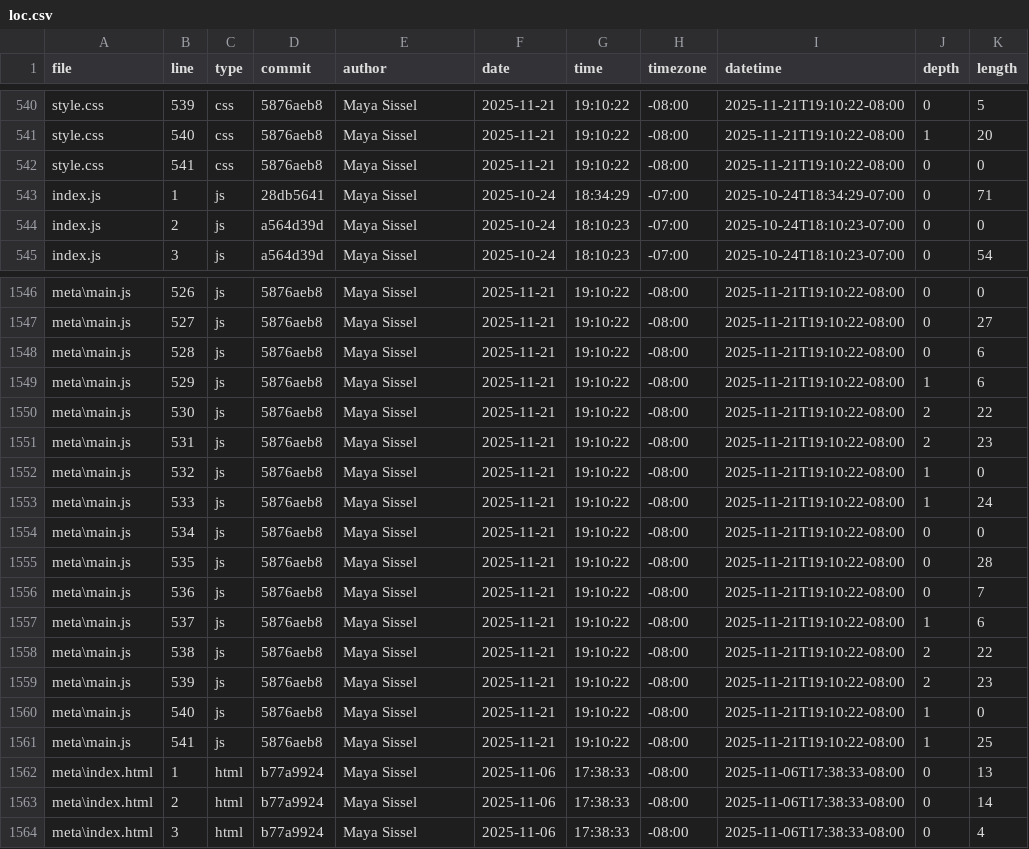
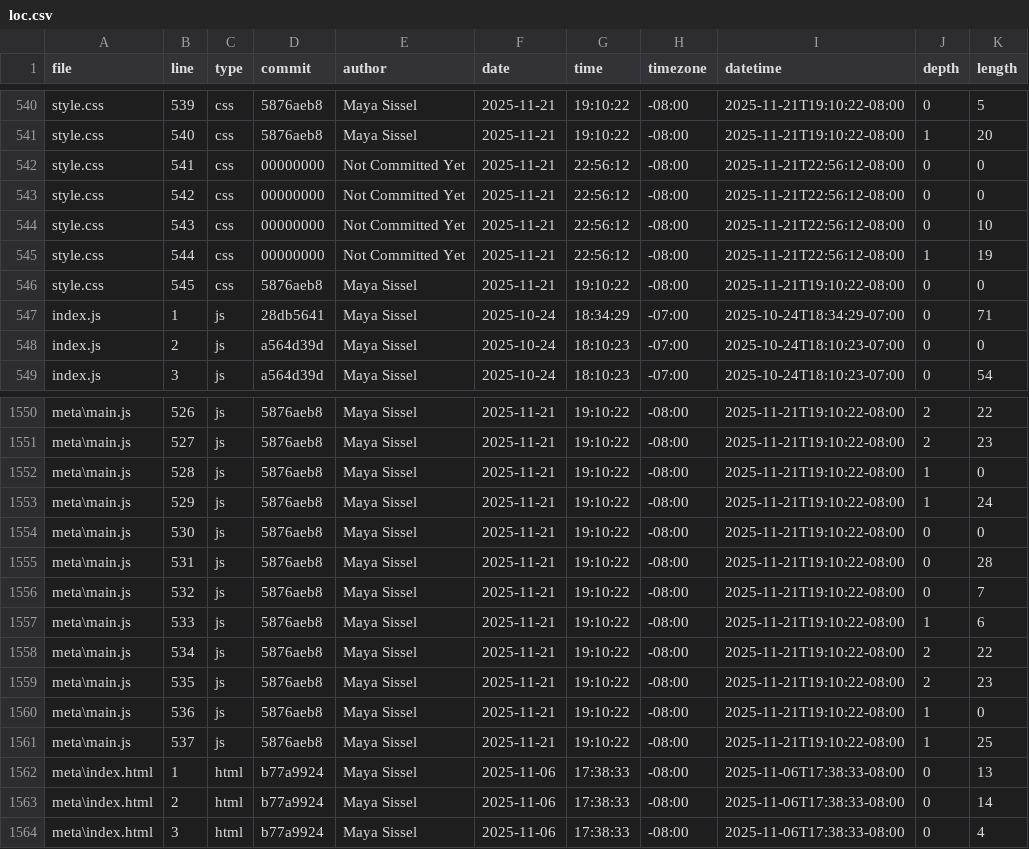
Before and after one commit to mayasissel/portfolio, a CSV file: meta/loc.csv, drawn as a sheet; only a part is shown, gaps mark what is left out; removed rows and columns are numbered as before the commit, all else as after; the diff covers the shown part only; the diff names each change by its address in the sheet, - before the commit and + after, or states it on an @@ line.

```diff
--- a/meta/loc.csv
+++ b/meta/loc.csv
-D542 (commit): 5876aeb8
+D542 (commit): 00000000
-E542 (author): Maya Sissel
+E542 (author): Not Committed Yet
-G542 (time): 19:10:22
+G542 (time): 22:56:12
-I542 (datetime): 2025-11-21T19:10:22-08:00
+I542 (datetime): 2025-11-21T22:56:12-08:00
+row 543: style.css | 542 | css | 00000000 | Not Committed Yet | 2025-11-21 | 22:56:12 | -08:00 | 2025-11-21T22:56:12-08:00 | 0 | 0
+row 544: style.css | 543 | css | 00000000 | Not Committed Yet | 2025-11-21 | 22:56:12 | -08:00 | 2025-11-21T22:56:12-08:00 | 0 | 10
+row 545: style.css | 544 | css | 00000000 | Not Committed Yet | 2025-11-21 | 22:56:12 | -08:00 | 2025-11-21T22:56:12-08:00 | 1 | 19
+row 546: style.css | 545 | css | 5876aeb8 | Maya Sissel | 2025-11-21 | 19:10:22 | -08:00 | 2025-11-21T19:10:22-08:00 | 0 | 0
-J1550:J1551 (depth): 0
+J1550:J1551 (depth): 2
-K1550 (length): 0
+K1550 (length): 22
-K1551 (length): 27
+K1551 (length): 23
-J1552 (depth): 0
+J1552 (depth): 1
-K1552 (length): 6
+K1552 (length): 0
-K1553 (length): 6
+K1553 (length): 24
-J1554:J1555 (depth): 2
+J1554:J1555 (depth): 0
-K1554 (length): 22
+K1554 (length): 0
-K1555 (length): 23
+K1555 (length): 28
-J1556 (depth): 1
+J1556 (depth): 0
-K1556 (length): 0
+K1556 (length): 7
-K1557 (length): 24
+K1557 (length): 6
-J1558:J1559 (depth): 0
+J1558:J1559 (depth): 2
-K1558 (length): 0
+K1558 (length): 22
-K1559 (length): 28
+K1559 (length): 23
-J1560 (depth): 0
+J1560 (depth): 1
-K1560 (length): 7
+K1560 (length): 0
-K1561 (length): 6
+K1561 (length): 25
-row 1558: meta\main.js | 538 | js | 5876aeb8 | Maya Sissel | 2025-11-21 | 19:10:22 | -08:00 | 2025-11-21T19:10:22-08:00 | 2 | 22
-row 1559: meta\main.js | 539 | js | 5876aeb8 | Maya Sissel | 2025-11-21 | 19:10:22 | -08:00 | 2025-11-21T19:10:22-08:00 | 2 | 23
-row 1560: meta\main.js | 540 | js | 5876aeb8 | Maya Sissel | 2025-11-21 | 19:10:22 | -08:00 | 2025-11-21T19:10:22-08:00 | 1 | 0
-row 1561: meta\main.js | 541 | js | 5876aeb8 | Maya Sissel | 2025-11-21 | 19:10:22 | -08:00 | 2025-11-21T19:10:22-08:00 | 1 | 25
```
Also changed, not shown: 74 edited cells elsewhere in this file, 3 other files.
